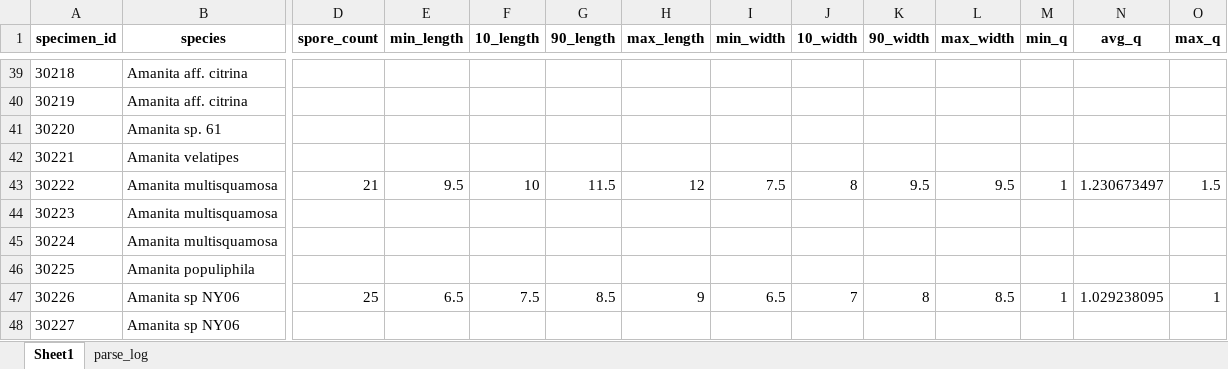
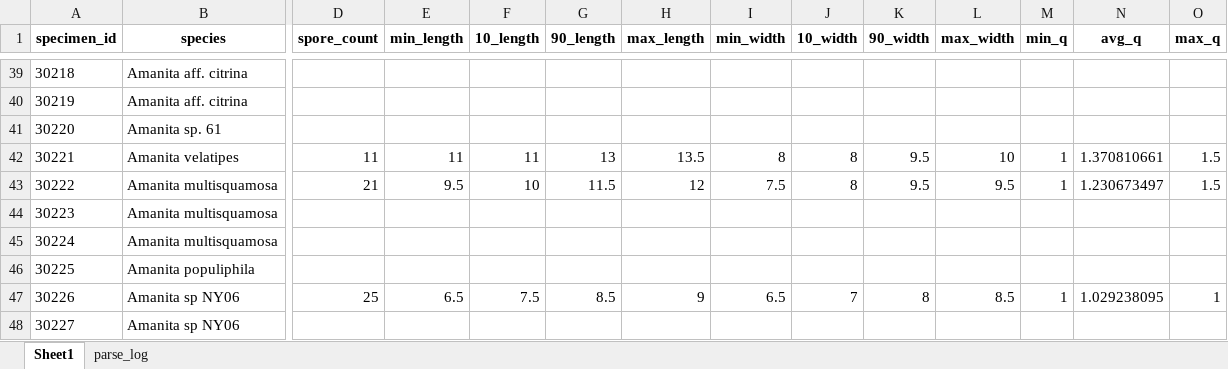
Before and after one commit to trest-tech/wiscam_microscopy, an Excel workbook: data/normalized/basidiospore_filled.xlsx, sheet Sheet1, drawn as a sheet; only a part is shown, gaps mark what is left out; values as stored, in another font and other column widths than the file's, no borders; the diff covers the shown part only; the diff names each change by its address in the sheet, - before the commit and + after, or states it on an @@ line.

```diff
--- a/data/normalized/basidiospore_filled.xlsx (sheet Sheet1)
+++ b/data/normalized/basidiospore_filled.xlsx (sheet Sheet1)
-D42 (spore_count): (empty)
+D42 (spore_count): 11
-E42 (min_length): (empty)
+E42 (min_length): 11
-F42 (10_length): (empty)
+F42 (10_length): 11
-G42 (90_length): (empty)
+G42 (90_length): 13
-H42 (max_length): (empty)
+H42 (max_length): 13.5
-I42 (min_width): (empty)
+I42 (min_width): 8
-J42 (10_width): (empty)
+J42 (10_width): 8
-K42 (90_width): (empty)
+K42 (90_width): 9.5
-L42 (max_width): (empty)
+L42 (max_width): 10
-M42 (min_q): (empty)
+M42 (min_q): 1
-N42 (avg_q): (empty)
+N42 (avg_q): 1.370810661
-O42 (max_q): (empty)
+O42 (max_q): 1.5
```
Also changed, not shown: 36 edited cells elsewhere in this sheet, sheet parse_log, data/normalized/amanita_microscopy.xlsx, data/normalized/basidia.xlsx, 9 other files.
